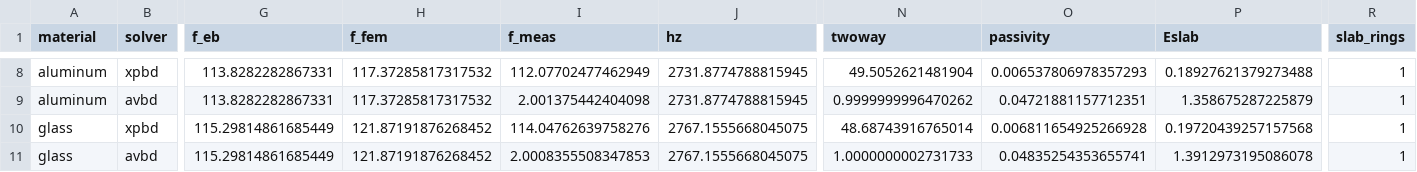
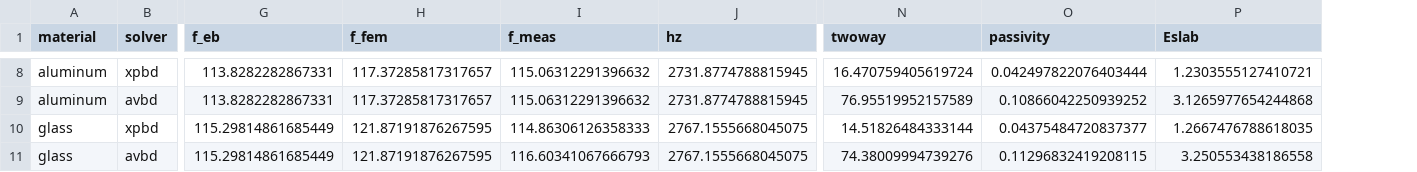
Before and after one commit to nanli9/DCR, a CSV file: benchmarks/material_sweeps/out/slab_material_sweep.csv, drawn as a sheet; only a part is shown, gaps mark what is left out; the diff covers the shown part only; the diff names each change by its address in the sheet, - before the commit and + after, or states it on an @@ line.

```diff
--- a/benchmarks/material_sweeps/out/slab_material_sweep.csv
+++ b/benchmarks/material_sweeps/out/slab_material_sweep.csv
-column R (slab_rings), rows 8-11: all 1
-H8:H9 (f_fem): 117.37285817317532
+H8:H9 (f_fem): 117.37285817317657
-I8 (f_meas): 112.07702477462949
+I8 (f_meas): 115.06312291396632
-N8 (twoway): 49.5052621481904
+N8 (twoway): 16.470759405619724
-O8 (passivity): 0.006537806978357293
+O8 (passivity): 0.042497822076403444
-P8 (Eslab): 0.18927621379273488
+P8 (Eslab): 1.2303555127410721
-I9 (f_meas): 2.001375442404098
+I9 (f_meas): 115.06312291396632
-N9 (twoway): 0.9999999996470262
+N9 (twoway): 76.95519952157589
-O9 (passivity): 0.04721881157712351
+O9 (passivity): 0.10866042250939252
-P9 (Eslab): 1.358675287225879
+P9 (Eslab): 3.1265977654244868
-H10:H11 (f_fem): 121.87191876268452
+H10:H11 (f_fem): 121.87191876267595
-I10 (f_meas): 114.04762639758276
+I10 (f_meas): 114.86306126358333
-N10 (twoway): 48.68743916765014
+N10 (twoway): 14.51826484333144
-O10 (passivity): 0.006811654925266928
+O10 (passivity): 0.04375484720837377
-P10 (Eslab): 0.19720439257157568
+P10 (Eslab): 1.2667476788618035
-I11 (f_meas): 2.0008355508347853
+I11 (f_meas): 116.60341067666793
-N11 (twoway): 1.0000000002731733
+N11 (twoway): 74.38009994739276
-O11 (passivity): 0.04835254353655741
+O11 (passivity): 0.11296832419208115
-P11 (Eslab): 1.3912973195086078
+P11 (Eslab): 3.250553438186558
```
Also changed, not shown: 30 edited cells elsewhere in this file, 10 other files.
